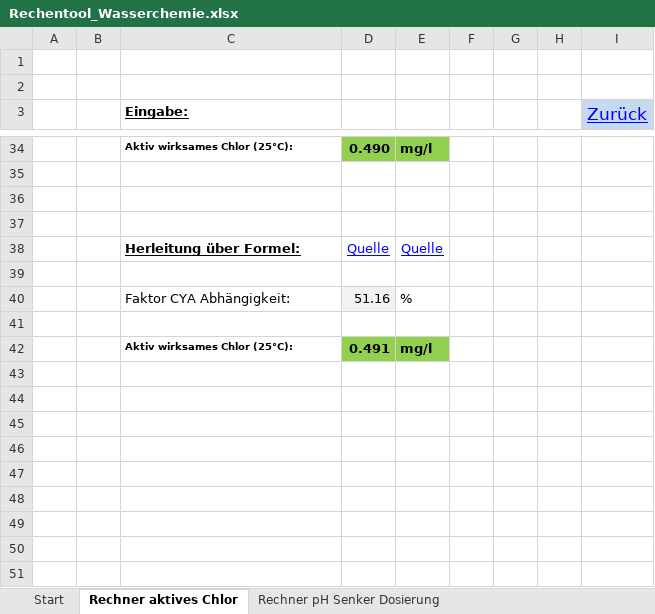
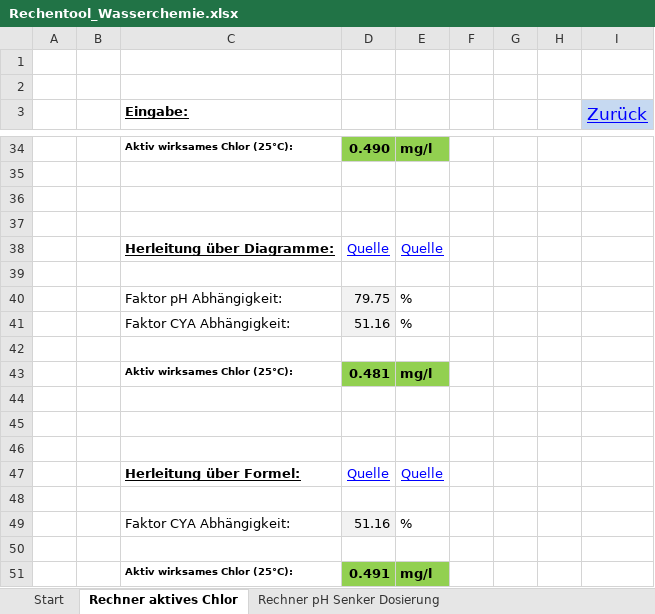
Before and after one commit to mschlenstedt/Rechentool_Wasserchemie, an Excel workbook: excel/Rechentool_Wasserchemie.xlsx, sheet Rechner aktives Chlor, drawn as a sheet; only a part is shown, gaps mark what is left out; values as stored, in another font and other column widths than the file's, no borders; the diff names each change by its address in the sheet, - before the commit and + after, or states it on an @@ line.

Commit message:
Quelle pH_5 hinzugefügt

```diff
--- a/excel/Rechentool_Wasserchemie.xlsx (sheet Rechner aktives Chlor)
+++ b/excel/Rechentool_Wasserchemie.xlsx (sheet Rechner aktives Chlor)
+row 38:  |  | Herleitung über Diagramme: | Quelle | Quelle
+row 39: (empty)
+row 40:  |  | Faktor pH Abhängigkeit: | 79.75 | %
+row 41:  |  | Faktor CYA Abhängigkeit: | 51.16 | %
+row 42: (empty)
+row 43:  |  | Aktiv wirksames Chlor (25°C): | 0.481 | mg/l
+row 44: (empty)
+row 45: (empty)
+row 46: (empty)
```
Also changed, not shown: sheet Start, sheet Quelle pH 2, other sheet tabs, charts or pictures.
